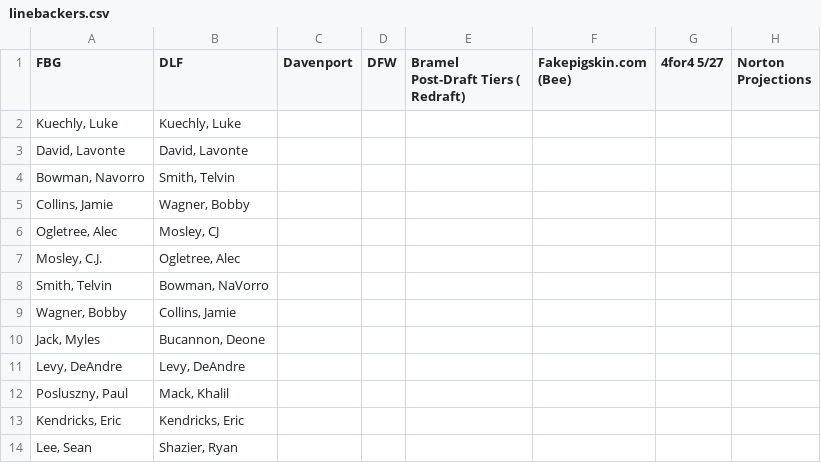
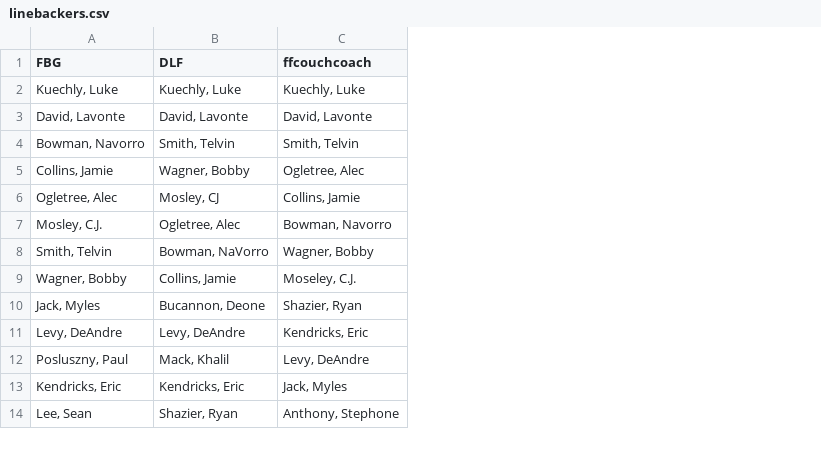
Before and after one commit to tiltedwindmills/draft-assist, a CSV file: src/main/resources/data/linebackers.csv, drawn as a sheet; only a part is shown; removed rows and columns are numbered as before the commit, all else as after; the diff names each change by its address in the sheet, - before the commit and + after, or states it on an @@ line.

```diff
--- a/src/main/resources/data/linebackers.csv
+++ b/src/main/resources/data/linebackers.csv
-column C (Davenport), empty
-column D (DFW), empty
-column E, row 1: Bramel Post-Draft Tiers ( Redraft)
-column F (Fakepigskin.com (Bee)), empty
-column G (4for4 5/27), empty
-column H (Norton Projections), empty
+column C (ffcouchcoach), rows 2-14: Kuechly, Luke | David, Lavonte | Smith, Telvin | Ogletree, Alec | Collins, Jamie | Bowman, Navorro | Wagner, Bobby | Moseley, C.J. | Shazier, Ryan | Kendricks, Eric | Levy, DeAndre | Jack, Myles | Anthony, Stephone
```
Also changed, not shown: src/main/resources/data/tiers.csv, src/main/resources/data/wide-receivers.csv.
